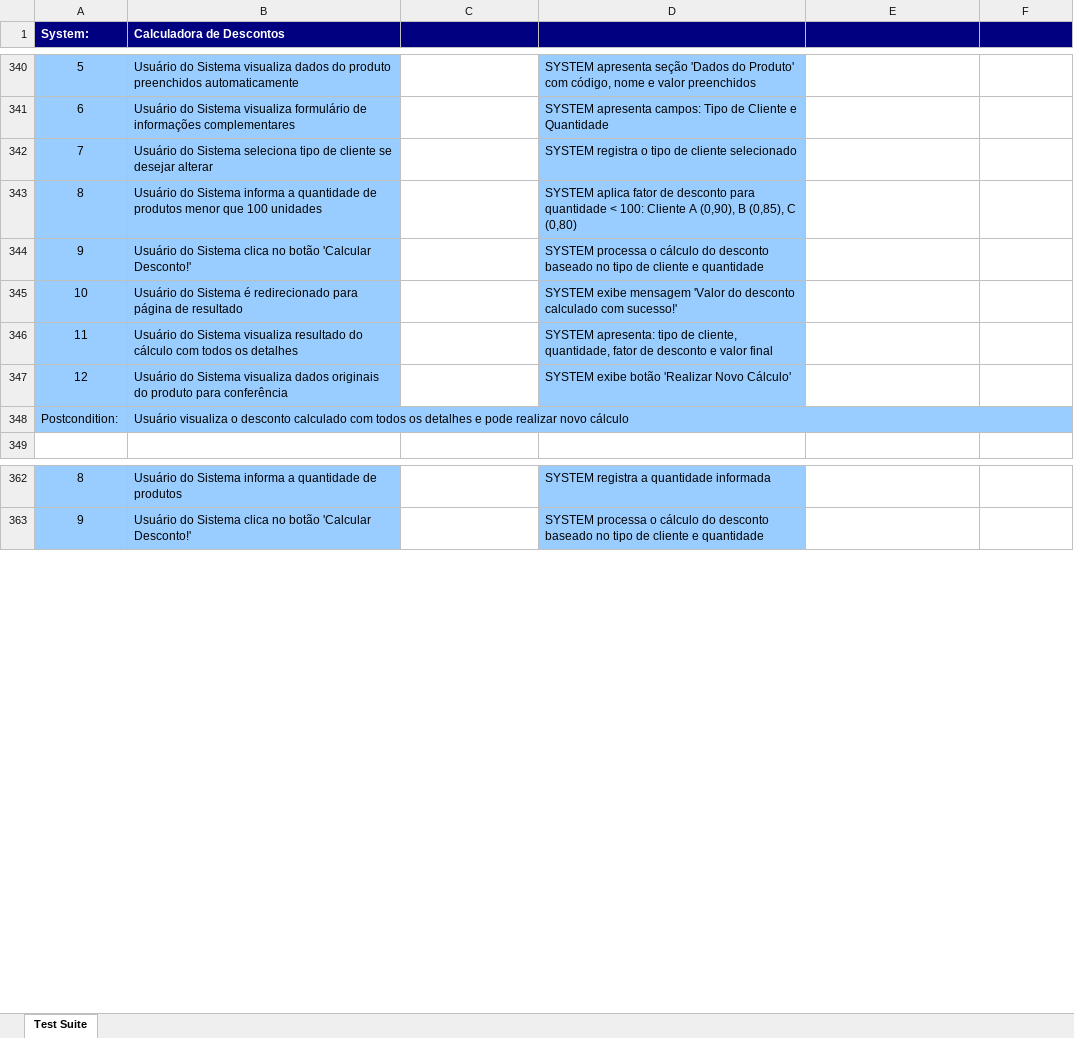
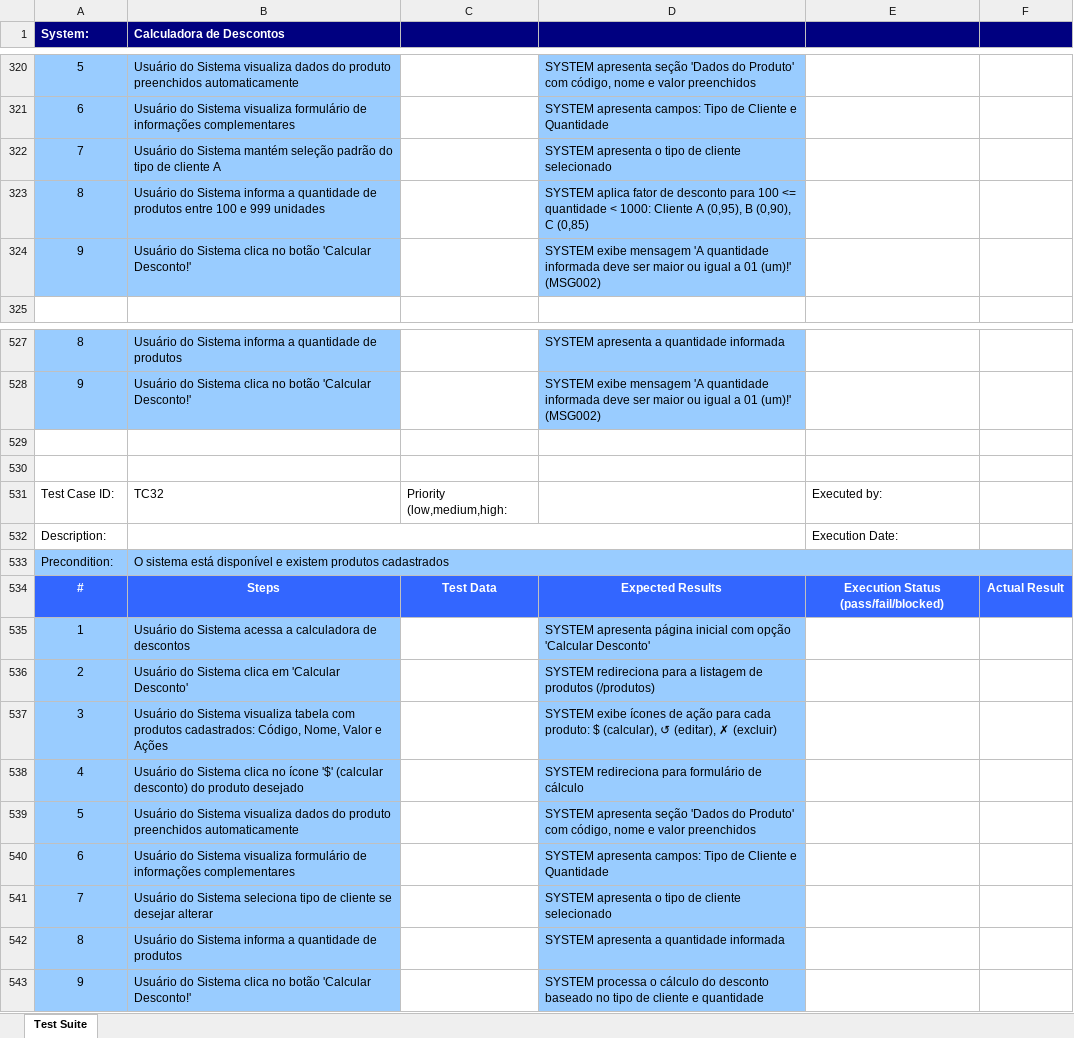
Before and after one commit to diegoquirino/calculadora-ucs, an Excel workbook: output/xlsx/UC001 - Calcular Desconto de Produto--Complete-.xlsx, sheet Test Suite, drawn as a sheet; only a part is shown, gaps mark what is left out; values as stored, in another font and other column widths than the file's, no borders; addresses are those after the commit; the diff covers the shown part only; the diff names each change by its address in the sheet, - before the commit and + after, or states it on an @@ line.

Commit message:
Atualizacao do UC001; Criacao do CRUD de produto

```diff
--- a/output/xlsx/UC001 - Calcular Desconto de Produto--Complete-.xlsx (sheet Test Suite)
+++ b/output/xlsx/UC001 - Calcular Desconto de Produto--Complete-.xlsx (sheet Test Suite)
-B322 (Calculadora de Descontos): …do Sistema seleciona tipo de cliente se desejar alterar
+B322 (Calculadora de Descontos): …do Sistema mantém seleção padrão do tipo de cliente A
-D322: SYSTEM registra o tipo…
+D322: SYSTEM apresenta o tipo…
@@ row 343 moved to row 372: 8 @@
@@ row 344 moved to row 509: 9 @@
@@ row 345 moved to row 510: 10 @@
@@ row 346 moved to row 511: 11 @@
@@ row 347 moved to row 512: 12 @@
@@ row 348 moved to row 513: Postcondition: @@
+row 323: 8 | Usuário do Sistema informa a quantidade de produtos entre 100 e 999 unidades |  | SYSTEM aplica fator de desconto para 100 <= quantidade < 1000: Cliente A (0,95), B (0,90), C (0,85)
+row 324: 9 | Usuário do Sistema clica no botão 'Calcular Desconto!' |  | SYSTEM exibe mensagem 'A quantidade informada deve ser maior ou igual a 01 (um)!' (MSG002)
-D527: SYSTEM registra a quantidade informada
+D527: SYSTEM apresenta a quantidade informada
+row 528: 9 | Usuário do Sistema clica no botão 'Calcular Desconto!' |  | SYSTEM exibe mensagem 'A quantidade informada deve ser maior ou igual a 01 (um)!' (MSG002)
+row 529: (empty)
+row 530: (empty)
+row 531: Test Case ID: | TC32 | Priority (low,medium,high: |  | Executed by:
+row 532: Description: |  |  |  | Execution Date:
+row 533: Precondition: | O sistema está disponível e existem produtos cadastrados
+row 534: # | Steps | Test Data | Expected Results | Execution Status (pass/fail/blocked) | Actual Result
+row 535: 1 | Usuário do Sistema acessa a calculadora de descontos |  | SYSTEM apresenta página inicial com opção 'Calcular Desconto'
+row 536: 2 | Usuário do Sistema clica em 'Calcular Desconto' |  | SYSTEM redireciona para a listagem de produtos (/produtos)
+row 537: 3 | Usuário do Sistema visualiza tabela com produtos cadastrados: Código, Nome, Valor e Ações |  | SYSTEM exibe ícones de ação para cada produto: $ (calcular), ↺ (editar), ✗ (excluir)
+row 538: 4 | Usuário do Sistema clica no ícone '$' (calcular desconto) do produto desejado |  | SYSTEM redireciona para formulário de cálculo
+row 539: 5 | Usuário do Sistema visualiza dados do produto preenchidos automaticamente |  | SYSTEM apresenta seção 'Dados do Produto' com código, nome e valor preenchidos
+row 540: 6 | Usuário do Sistema visualiza formulário de informações complementares |  | SYSTEM apresenta campos: Tipo de Cliente e Quantidade
+row 541: 7 | Usuário do Sistema seleciona tipo de cliente se desejar alterar |  | SYSTEM apresenta o tipo de cliente selecionado
+row 542: 8 | Usuário do Sistema informa a quantidade de produtos |  | SYSTEM apresenta a quantidade informada
```
Also changed, not shown: 163 added rows, 42 moved rows and 48 edited cells elsewhere in this sheet, output/xlsx/UC001 - Calcular Desconto de Produto--ART-.xlsx, output/xlsx/UC001 - Calcular Desconto de Produto--GT-.xlsx, 47 other files.
